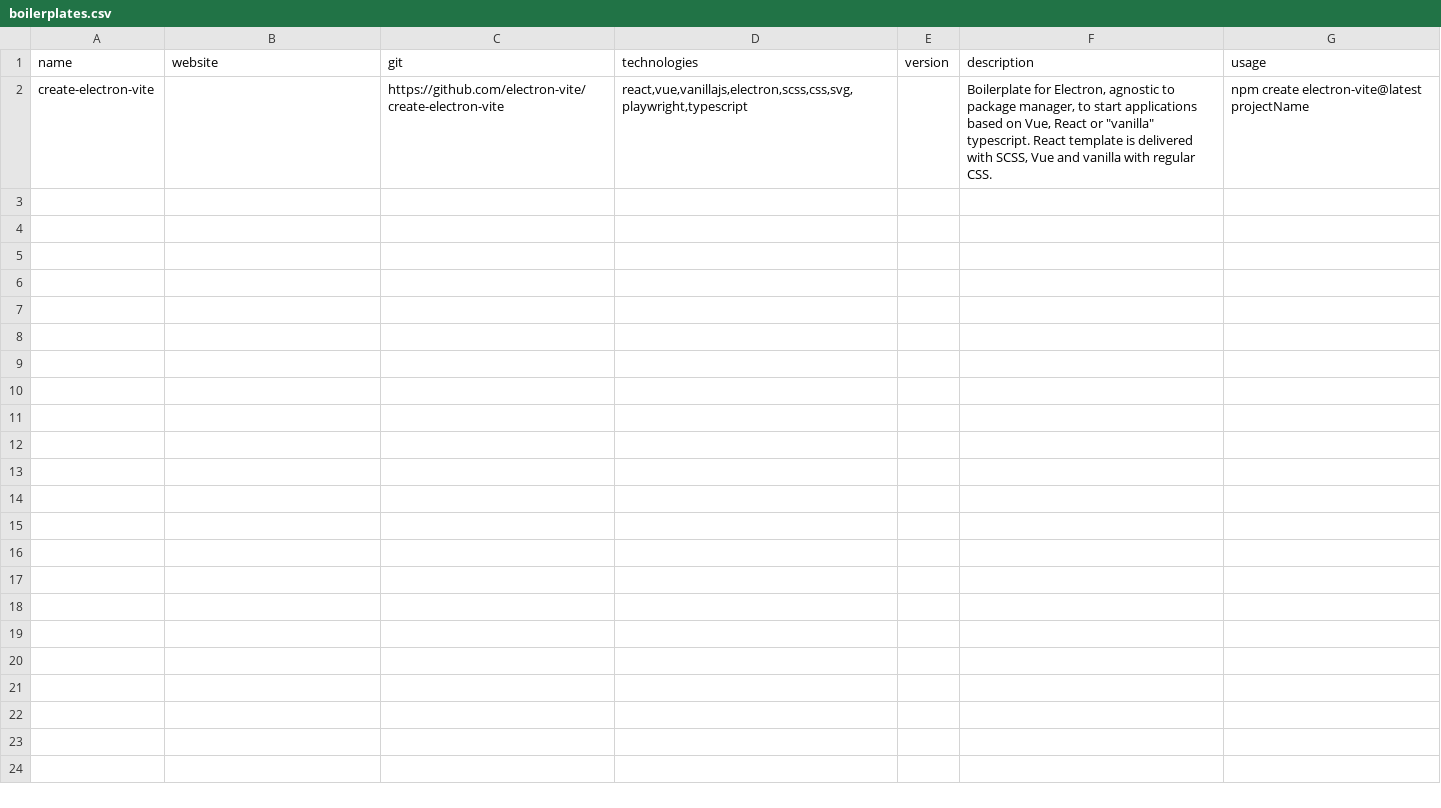
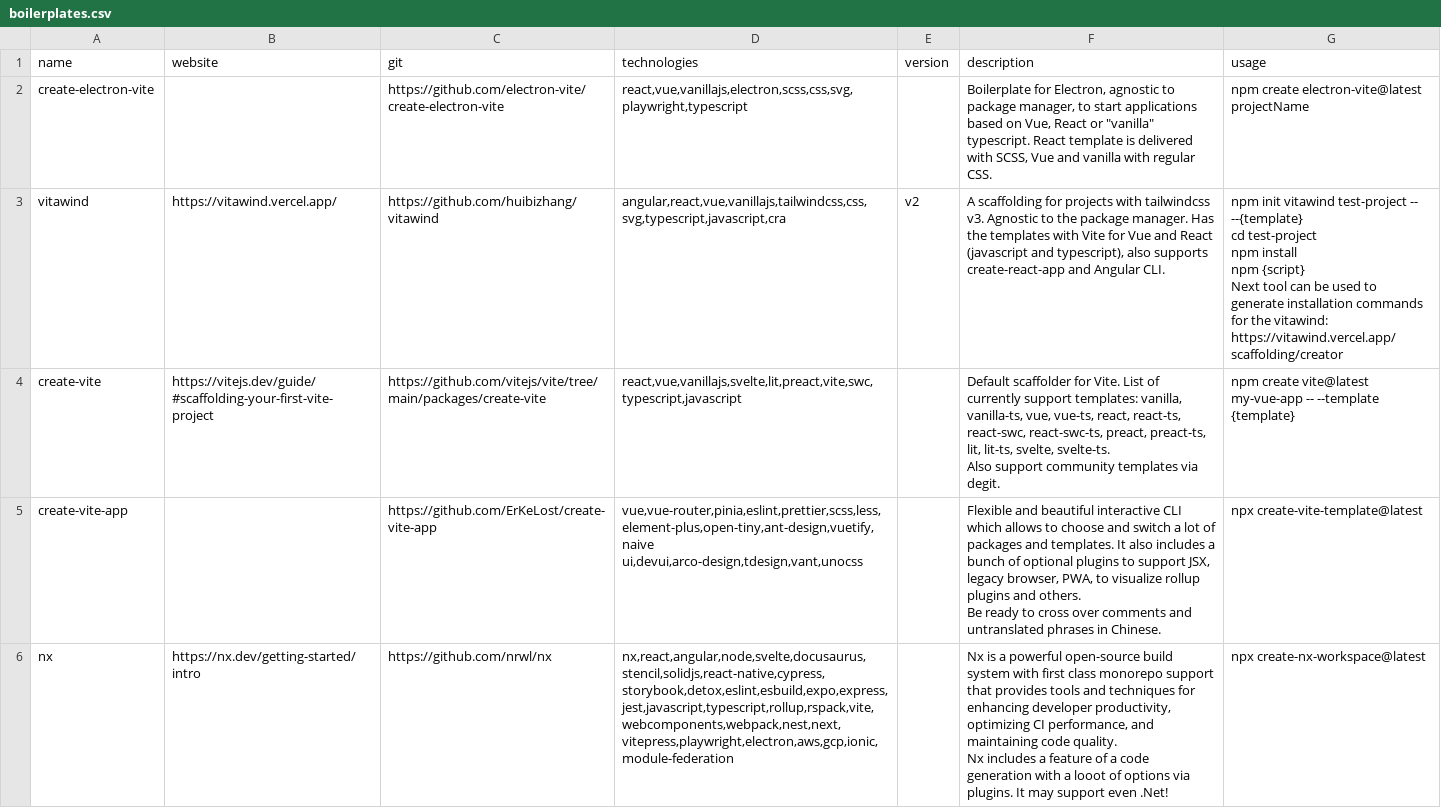
Before and after one commit to akondratsky/compendium, a CSV file: src/data/boilerplates.csv, drawn as a sheet; ↵ is a line break in a cell; the diff names each change by its address in the sheet, - before the commit and + after, or states it on an @@ line.

Commit message:
Vitawind and co (#4)
* added create-electron-vite
* vitawind
* added create-vite
* create-vite-app
* nx added

```diff
--- a/src/data/boilerplates.csv
+++ b/src/data/boilerplates.csv
+row 3: vitawind | https://vitawind.vercel.app/ | https://github.com/huibizhang/vitawind | angular,react,vue,vanillajs,tailwindcss,css,svg,typescript,javascript,cra | v2 | A scaffolding for projects with tailwindcss v3. Agnostic to the package manager. Has the templates with Vite for Vue and React (javascript and typescript), also supports create-react-app and Angular CLI. | npm init vitawind test-project -- --{template} ↵ cd test-project ↵ npm install ↵ npm {script} ↵ Next tool can be used to generate installation commands for the vitawind: ↵ https://vitawind.vercel.app/scaffolding/creator
+row 4: create-vite | https://vitejs.dev/guide/#scaffolding-your-first-vite-project | https://github.com/vitejs/vite/tree/main/packages/create-vite | react,vue,vanillajs,svelte,lit,preact,vite,swc,typescript,javascript |  | Default scaffolder for Vite. List of currently support templates: vanilla, vanilla-ts, vue, vue-ts, react, react-ts, react-swc, react-swc-ts, preact, preact-ts, lit, lit-ts, svelte, svelte-ts. ↵ Also support community templates via degit. | npm create vite@latest my-vue-app -- --template {template}
+row 5: create-vite-app |  | https://github.com/ErKeLost/create-vite-app | vue,vue-router,pinia,eslint,prettier,scss,less,element-plus,open-tiny,ant-design,vuetify,naive ui,devui,arco-design,tdesign,vant,unocss |  | Flexible and beautiful interactive CLI which allows to choose and switch a lot of packages and templates. It also includes a bunch of optional plugins to support JSX, legacy browser, PWA, to visualize rollup plugins and others. ↵ Be ready to cross over comments and untranslated phrases in Chinese. | npx create-vite-template@latest
+row 6: nx | https://nx.dev/getting-started/intro | https://github.com/nrwl/nx | nx,react,angular,node,svelte,docusaurus,stencil,solidjs,react-native,cypress,storybook,detox,eslint,esbuild,expo,express,jest,javascript,typescript,rollup,rspack,vite,webcomponents,webpack,nest,next,vitepress,playwright,electron,aws,gcp,ionic,module-federation |  | Nx is a powerful open-source build system with first class monorepo support that provides tools and techniques for enhancing developer productivity, optimizing CI performance, and maintaining code quality. ↵ Nx includes a feature of a code generation with a looot of options via plugins. It may support even .Net! | npx create-nx-workspace@latest
```
Also changed, not shown: src/data/technologies.csv, 5 other files.
